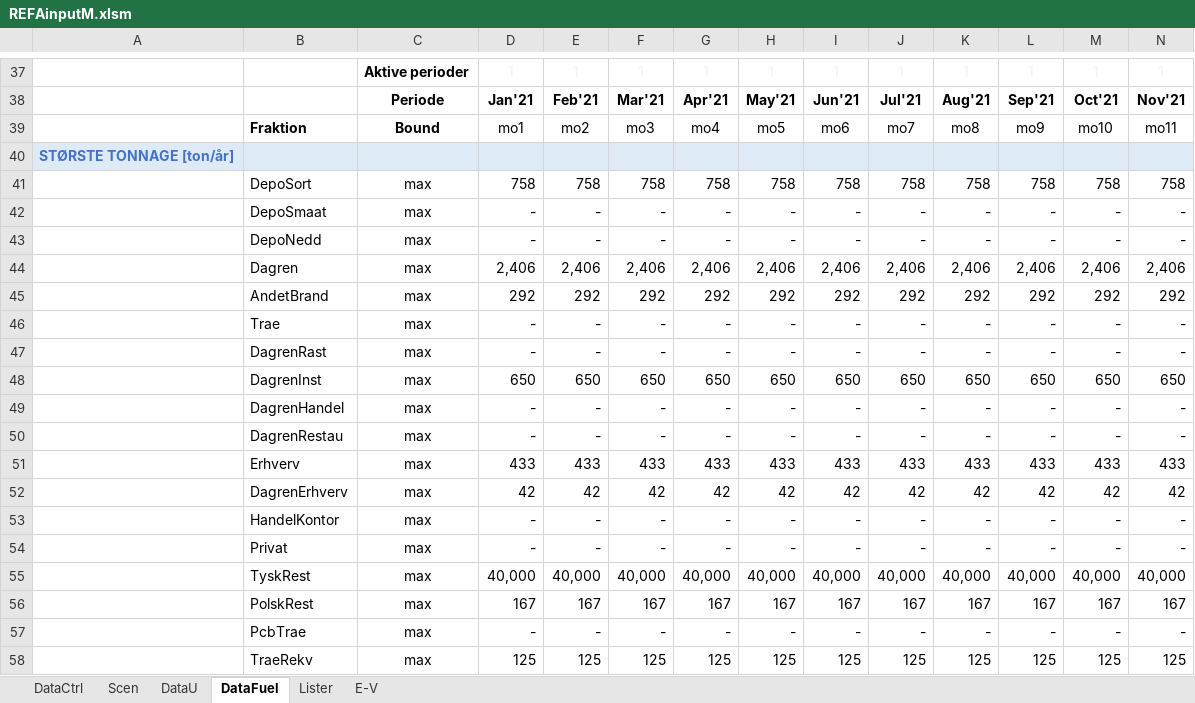
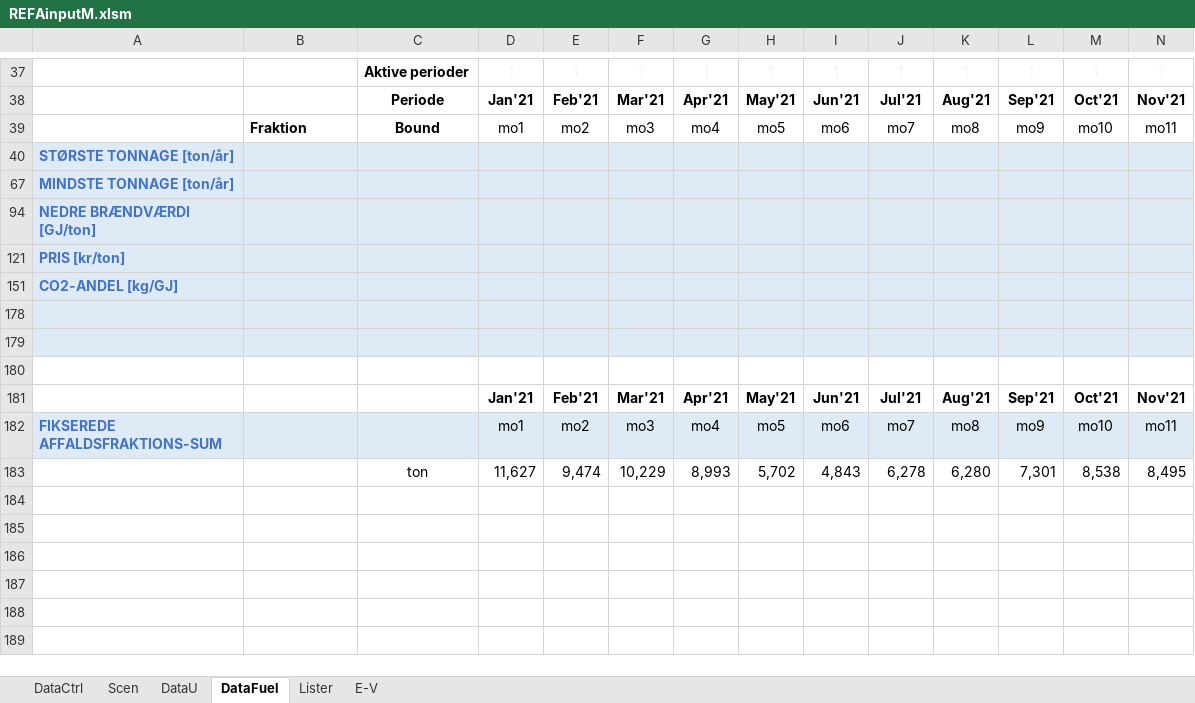
Before and after one commit to AddedValues/REFA_Affald, an Excel workbook: GAMS/REFAinputM.xlsm, sheet DataFuel, drawn as a sheet; only a part is shown, gaps mark what is left out; the shorter side is filled out with more unchanged rows; values as stored, in another font and other column widths than the file's, no borders; conditional formats not drawn; rows hold the shown columns only; the diff covers the shown part only; the diff names each change by its address in the sheet, - before the commit and + after, or states it on an @@ line.

```diff
--- a/GAMS/REFAinputM.xlsm (sheet DataFuel)
+++ b/GAMS/REFAinputM.xlsm (sheet DataFuel)
@@ row 41 hidden:  | DepoSort | max | 758 | 758 | 758 | 758 | 758 | 758 | 758 | 758 | 758 | 758 | 758 @@
@@ row 42 hidden:  | DepoSmaat | max | - | - | - | - | - | - | - | - | - | - | - @@
@@ row 43 hidden:  | DepoNedd | max | - | - | - | - | - | - | - | - | - | - | - @@
@@ row 44 hidden:  | Dagren | max | 2,406 | 2,406 | 2,406 | 2,406 | 2,406 | 2,406 | 2,406 | 2,406 | 2,406 | 2,406 | 2,406 @@
@@ row 45 hidden:  | AndetBrand | max | 292 | 292 | 292 | 292 | 292 | 292 | 292 | 292 | 292 | 292 | 292 @@
@@ row 46 hidden:  | Trae | max | - | - | - | - | - | - | - | - | - | - | - @@
@@ row 47 hidden:  | DagrenRast | max | - | - | - | - | - | - | - | - | - | - | - @@
@@ row 48 hidden:  | DagrenInst | max | 650 | 650 | 650 | 650 | 650 | 650 | 650 | 650 | 650 | 650 | 650 @@
@@ row 49 hidden:  | DagrenHandel | max | - | - | - | - | - | - | - | - | - | - | - @@
@@ row 50 hidden:  | DagrenRestau | max | - | - | - | - | - | - | - | - | - | - | - @@
@@ row 51 hidden:  | Erhverv | max | 433 | 433 | 433 | 433 | 433 | 433 | 433 | 433 | 433 | 433 | 433 @@
@@ row 52 hidden:  | DagrenErhverv | max | 42 | 42 | 42 | 42 | 42 | 42 | 42 | 42 | 42 | 42 | 42 @@
@@ row 53 hidden:  | HandelKontor | max | - | - | - | - | - | - | - | - | - | - | - @@
@@ row 54 hidden:  | Privat | max | - | - | - | - | - | - | - | - | - | - | - @@
@@ row 55 hidden:  | TyskRest | max | 40,000 | 40,000 | 40,000 | 40,000 | 40,000 | 40,000 | 40,000 | 40,000 | 40,000 | 40,000 | 40,000 @@
@@ row 56 hidden:  | PolskRest | max | 167 | 167 | 167 | 167 | 167 | 167 | 167 | 167 | 167 | 167 | 167 @@
@@ row 57 hidden:  | PcbTrae | max | - | - | - | - | - | - | - | - | - | - | - @@
@@ row 58 hidden:  | TraeRekv | max | 125 | 125 | 125 | 125 | 125 | 125 | 125 | 125 | 125 | 125 | 125 @@
```
Also changed, not shown: 34 hidden or unhidden rows and 2 edited cells elsewhere in this sheet, sheet DataU, sheet DataCtrl, GAMS/REFAoutput.xlsm, 1 other file.
